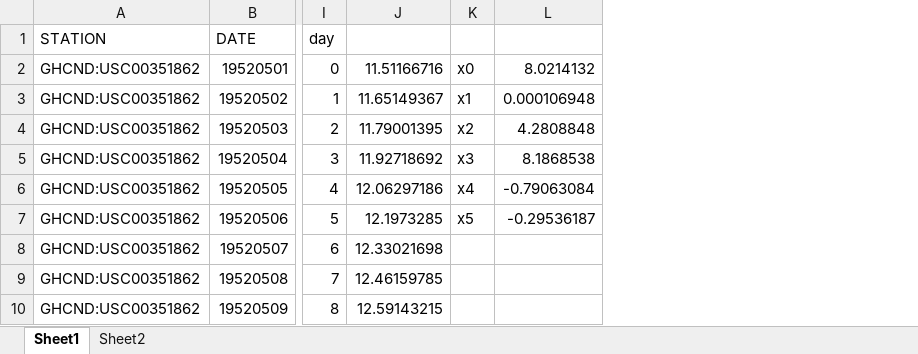
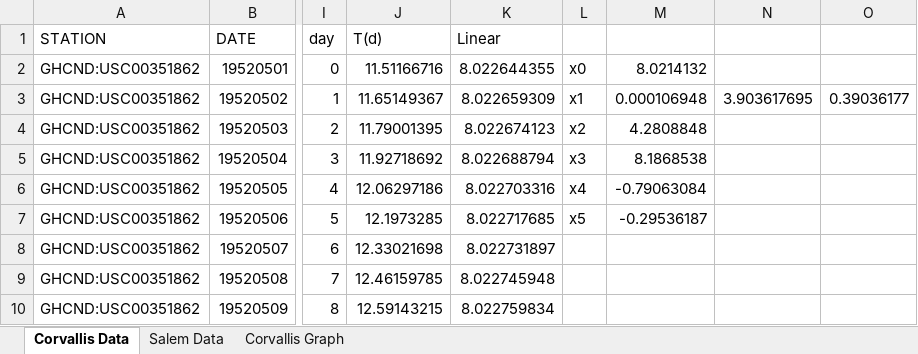
Before and after one commit to itztt23/Group-Work, an Excel workbook: Group_Assignment_4/Corvallis.xlsx, sheet Corvallis Data, drawn as a sheet; only a part is shown, gaps mark what is left out; values as stored, in another font and other column widths than the file's, no borders; charts and pictures not drawn; the diff names each change by its address in the sheet, - before the commit and + after, or states it on an @@ line.

Commit message:
Salem data is here

```diff
--- a/Group_Assignment_4/Corvallis.xlsx (sheet Corvallis Data)
+++ b/Group_Assignment_4/Corvallis.xlsx (sheet Corvallis Data)
-sheet tab: Sheet1
+sheet tab: Corvallis Data
-sheet tab: Sheet2
+sheet tab: Salem Data
+sheet tab: Corvallis Graph
+column K (Linear), rows 2-10: 8.022644355 | 8.022659309 | 8.022674123 | 8.022688794 | 8.022703316 | 8.022717685 | 8.022731897 | 8.022745948 | 8.022759834
+column N, row 3: 3.903617695
+column O, row 3: 0.39036177
-J1: (empty)
+J1: T(d)
```
Also changed, not shown: charts or pictures, 3 other files.
